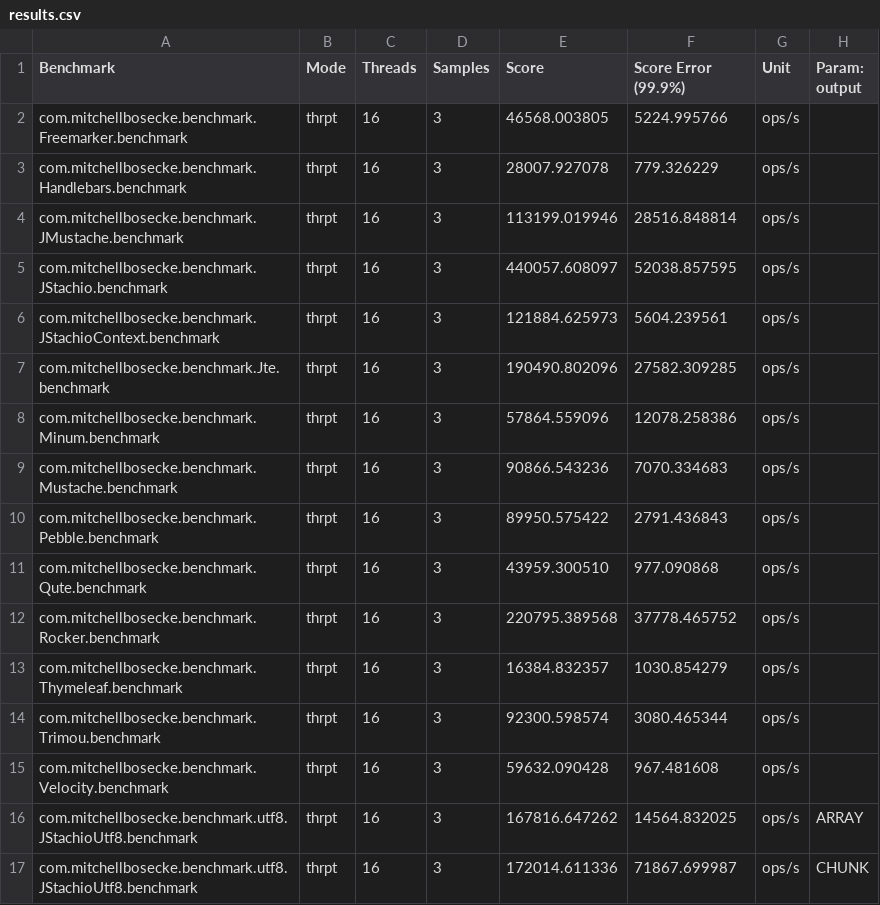
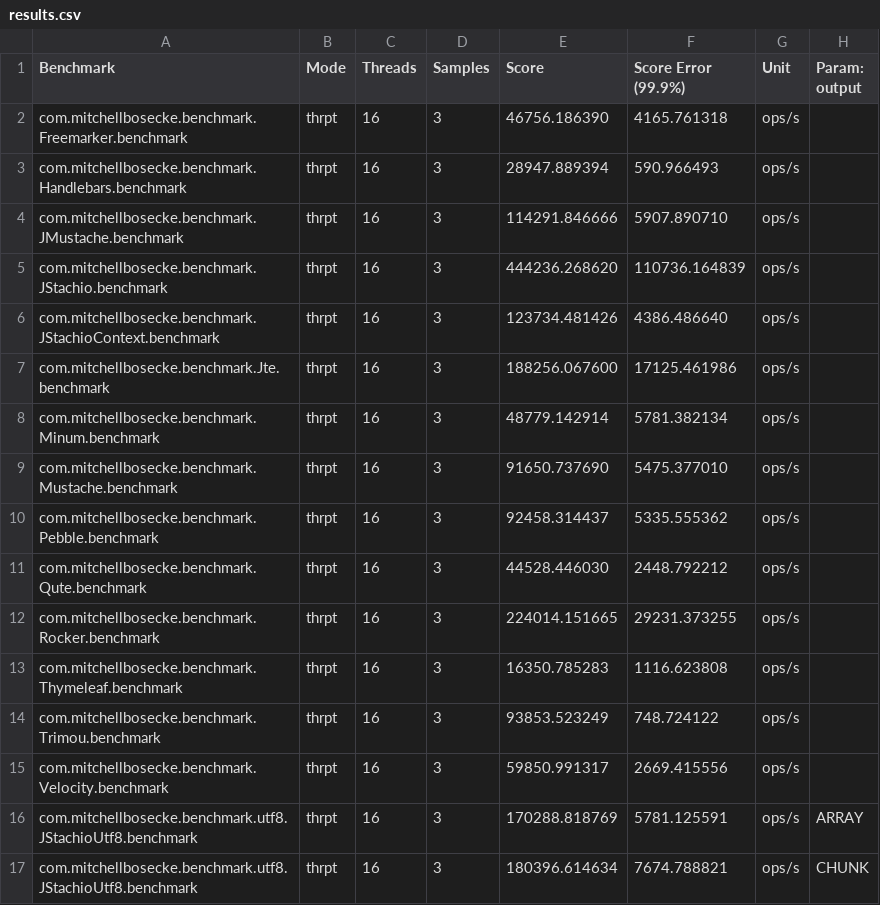
Before and after one commit to byronka/template-benchmark, a CSV file: results.csv, drawn as a sheet; only a part is shown; the diff covers the shown part only.

```diff
--- a/results.csv
+++ b/results.csv
@@ -1,17 +1,17 @@
 "Benchmark","Mode","Threads","Samples","Score","Score Error (99.9%)","Unit","Param: output"
-"com.mitchellbosecke.benchmark.Freemarker.benchmark","thrpt",16,3,46568.003805,5224.995766,"ops/s",
-"com.mitchellbosecke.benchmark.Handlebars.benchmark","thrpt",16,3,28007.927078,779.326229,"ops/s",
-"com.mitchellbosecke.benchmark.JMustache.benchmark","thrpt",16,3,113199.019946,28516.848814,"ops/s",
-"com.mitchellbosecke.benchmark.JStachio.benchmark","thrpt",16,3,440057.608097,52038.857595,"ops/s",
-"com.mitchellbosecke.benchmark.JStachioContext.benchmark","thrpt",16,3,121884.625973,5604.239561,"ops/s",
-"com.mitchellbosecke.benchmark.Jte.benchmark","thrpt",16,3,190490.802096,27582.309285,"ops/s",
-"com.mitchellbosecke.benchmark.Minum.benchmark","thrpt",16,3,57864.559096,12078.258386,"ops/s",
-"com.mitchellbosecke.benchmark.Mustache.benchmark","thrpt",16,3,90866.543236,7070.334683,"ops/s",
-"com.mitchellbosecke.benchmark.Pebble.benchmark","thrpt",16,3,89950.575422,2791.436843,"ops/s",
-"com.mitchellbosecke.benchmark.Qute.benchmark","thrpt",16,3,43959.300510,977.090868,"ops/s",
-"com.mitchellbosecke.benchmark.Rocker.benchmark","thrpt",16,3,220795.389568,37778.465752,"ops/s",
-"com.mitchellbosecke.benchmark.Thymeleaf.benchmark","thrpt",16,3,16384.832357,1030.854279,"ops/s",
-"com.mitchellbosecke.benchmark.Trimou.benchmark","thrpt",16,3,92300.598574,3080.465344,"ops/s",
-"com.mitchellbosecke.benchmark.Velocity.benchmark","thrpt",16,3,59632.090428,967.481608,"ops/s",
-"com.mitchellbosecke.benchmark.utf8.JStachioUtf8.benchmark","thrpt",16,3,167816.647262,14564.832025,"ops/s",ARRAY
-"com.mitchellbosecke.benchmark.utf8.JStachioUtf8.benchmark","thrpt",16,3,172014.611336,71867.699987,"ops/s",CHUNK
+"com.mitchellbosecke.benchmark.Freemarker.benchmark","thrpt",16,3,46756.186390,4165.761318,"ops/s",
+"com.mitchellbosecke.benchmark.Handlebars.benchmark","thrpt",16,3,28947.889394,590.966493,"ops/s",
+"com.mitchellbosecke.benchmark.JMustache.benchmark","thrpt",16,3,114291.846666,5907.890710,"ops/s",
+"com.mitchellbosecke.benchmark.JStachio.benchmark","thrpt",16,3,444236.268620,110736.164839,"ops/s",
+"com.mitchellbosecke.benchmark.JStachioContext.benchmark","thrpt",16,3,123734.481426,4386.486640,"ops/s",
+"com.mitchellbosecke.benchmark.Jte.benchmark","thrpt",16,3,188256.067600,17125.461986,"ops/s",
+"com.mitchellbosecke.benchmark.Minum.benchmark","thrpt",16,3,48779.142914,5781.382134,"ops/s",
+"com.mitchellbosecke.benchmark.Mustache.benchmark","thrpt",16,3,91650.737690,5475.377010,"ops/s",
+"com.mitchellbosecke.benchmark.Pebble.benchmark","thrpt",16,3,92458.314437,5335.555362,"ops/s",
+"com.mitchellbosecke.benchmark.Qute.benchmark","thrpt",16,3,44528.446030,2448.792212,"ops/s",
+"com.mitchellbosecke.benchmark.Rocker.benchmark","thrpt",16,3,224014.151665,29231.373255,"ops/s",
+"com.mitchellbosecke.benchmark.Thymeleaf.benchmark","thrpt",16,3,16350.785283,1116.623808,"ops/s",
+"com.mitchellbosecke.benchmark.Trimou.benchmark","thrpt",16,3,93853.523249,748.724122,"ops/s",
+"com.mitchellbosecke.benchmark.Velocity.benchmark","thrpt",16,3,59850.991317,2669.415556,"ops/s",
+"com.mitchellbosecke.benchmark.utf8.JStachioUtf8.benchmark","thrpt",16,3,170288.818769,5781.125591,"ops/s",ARRAY
+"com.mitchellbosecke.benchmark.utf8.JStachioUtf8.benchmark","thrpt",16,3,180396.614634,7674.788821,"ops/s",CHUNK
```
Also changed, not shown: 10 edited cells elsewhere in this file, 3 other files.
